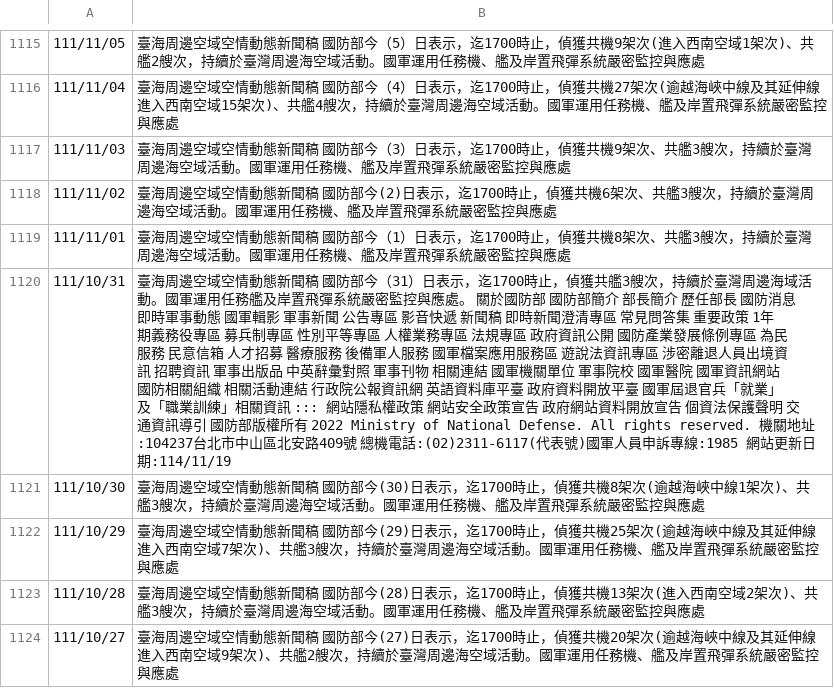
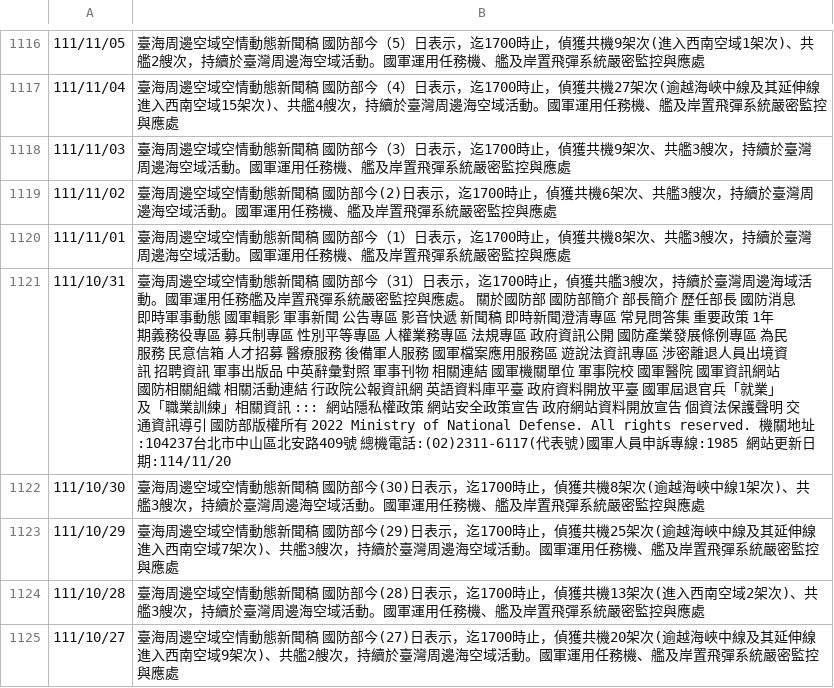
Before and after one commit to viviankoko/mnd_crawler, a CSV file: pla_daily_clean_full.csv, drawn as a sheet; only a part is shown, gaps mark what is left out; the diff covers the shown part only.

```diff
--- a/pla_daily_clean_full.csv
+++ b/pla_daily_clean_full.csv
@@ -1119,3 +1120,3 @@
 111/11/01,臺海周邊空域空情動態新聞稿 國防部今（1）日表示，迄1700時止，偵獲共機8架次、共艦3艘次，持續於臺灣周邊海空域活動。國軍運用任務機、艦及岸置飛彈系統嚴密監控與應處
-111/10/31,臺海周邊空域空情動態新聞稿 國防部今（31）日表示，迄1700時止，偵獲共艦3艘次，持續於臺灣周邊海域活動。國軍運用任務艦及岸置飛彈系統嚴密監控與應處。 關於國防部 國防部簡介 部長簡介 歷任部長 國防消息 即時軍事動態 國軍輯影 軍事新聞 公告專區 影音快遞 新聞稿 即時新聞澄清專區 常見問答集 重要政策 1年期義務役專區 募兵制專區 性別平等專區 人權業務專區 法規專區 政府資訊公開 國防產業發展條例專區 為民服務 民意信箱 人才招募 醫療服務 後備軍人服務 國軍檔案應用服務區 遊說法資訊專區 涉密離退人員出境資訊 招聘資訊 軍事出版品 中英辭彙對照 軍事刊物 相關連結 國軍機關單位 軍事院校 國軍醫院 國軍資訊網站 國防相關組織 相關活動連結 行政院公報資訊網 英語資料庫平臺 政府資料開放平臺 國軍屆退官兵「就業」 及「職業訓練」相關資訊 ::: 網站隱私權政策 網站安全政策宣告 政府網站資料開放宣告 個資法保護聲明 交通資訊導引 國防部版權所有 2022 Ministry of National Defense. All rights reserved. 機關地址:104237台北市中山區北安路409號 總機電話:(02)2311-6117(代表號)國軍人員申訴專線:1985 網站更新日期:114/11/19
+111/10/31,臺海周邊空域空情動態新聞稿 國防部今（31）日表示，迄1700時止，偵獲共艦3艘次，持續於臺灣周邊海域活動。國軍運用任務艦及岸置飛彈系統嚴密監控與應處。 關於國防部 國防部簡介 部長簡介 歷任部長 國防消息 即時軍事動態 國軍輯影 軍事新聞 公告專區 影音快遞 新聞稿 即時新聞澄清專區 常見問答集 重要政策 1年期義務役專區 募兵制專區 性別平等專區 人權業務專區 法規專區 政府資訊公開 國防產業發展條例專區 為民服務 民意信箱 人才招募 醫療服務 後備軍人服務 國軍檔案應用服務區 遊說法資訊專區 涉密離退人員出境資訊 招聘資訊 軍事出版品 中英辭彙對照 軍事刊物 相關連結 國軍機關單位 軍事院校 國軍醫院 國軍資訊網站 國防相關組織 相關活動連結 行政院公報資訊網 英語資料庫平臺 政府資料開放平臺 國軍屆退官兵「就業」 及「職業訓練」相關資訊 ::: 網站隱私權政策 網站安全政策宣告 政府網站資料開放宣告 個資法保護聲明 交通資訊導引 國防部版權所有 2022 Ministry of National Defense. All rights reserved. 機關地址:104237台北市中山區北安路409號 總機電話:(02)2311-6117(代表號)國軍人員申訴專線:1985 網站更新日期:114/11/20
 111/10/30,臺海周邊空域空情動態新聞稿 國防部今(30)日表示，迄1700時止，偵獲共機8架次(逾越海峽中線1架次)、共艦3艘次，持續於臺灣周邊海空域活動。國軍運用任務機、艦及岸置飛彈系統嚴密監控與應處
```
Also changed, not shown: 1 added row and 4 edited cells elsewhere in this file.
